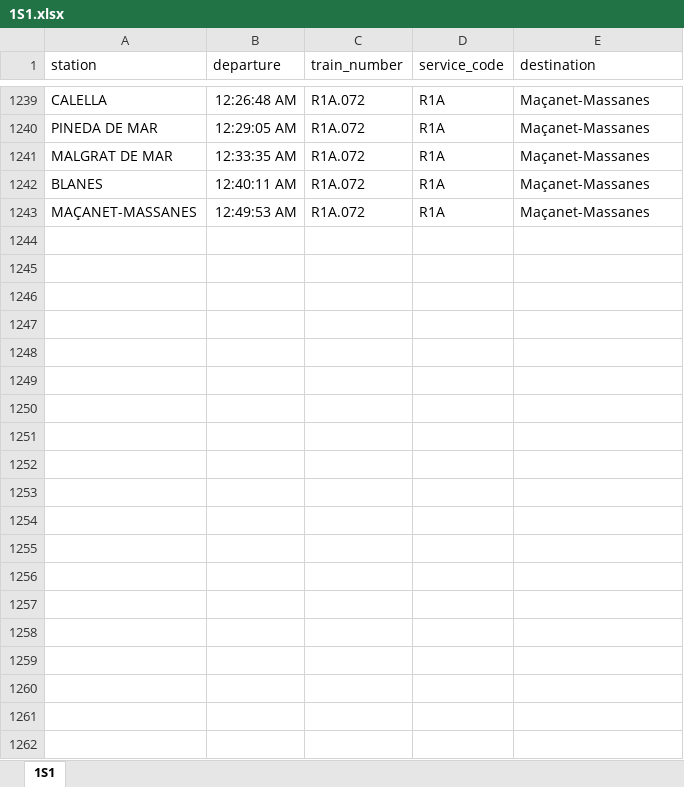
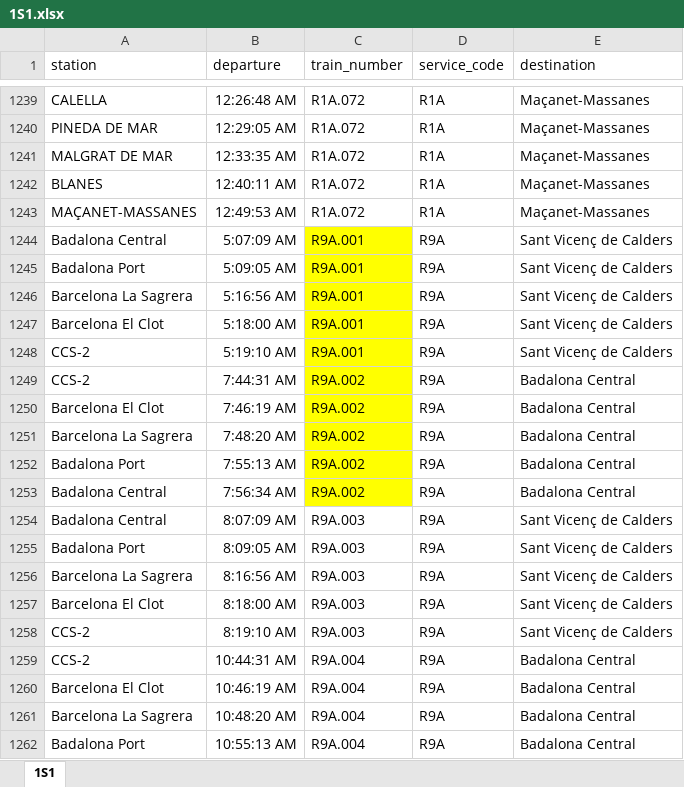
Before and after one commit to mms333/CatRail, an Excel workbook: dades/1S1.xlsx, sheet 1S1, drawn as a sheet; only a part is shown, gaps mark what is left out; values as stored, in another font and other column widths than the file's, no borders; the diff covers the shown part only; the diff names each change by its address in the sheet, - before the commit and + after, or states it on an @@ line.

```diff
--- a/dades/1S1.xlsx (sheet 1S1)
+++ b/dades/1S1.xlsx (sheet 1S1)
+row 1244: Badalona Central | 5:07:09 AM | R9A.001 | R9A | Sant Vicenç de Calders
+row 1245: Badalona Port | 5:09:05 AM | R9A.001 | R9A | Sant Vicenç de Calders
+row 1246: Barcelona La Sagrera | 5:16:56 AM | R9A.001 | R9A | Sant Vicenç de Calders
+row 1247: Barcelona El Clot | 5:18:00 AM | R9A.001 | R9A | Sant Vicenç de Calders
+row 1248: CCS-2 | 5:19:10 AM | R9A.001 | R9A | Sant Vicenç de Calders
+row 1249: CCS-2 | 7:44:31 AM | R9A.002 | R9A | Badalona Central
+row 1250: Barcelona El Clot | 7:46:19 AM | R9A.002 | R9A | Badalona Central
+row 1251: Barcelona La Sagrera | 7:48:20 AM | R9A.002 | R9A | Badalona Central
+row 1252: Badalona Port | 7:55:13 AM | R9A.002 | R9A | Badalona Central
+row 1253: Badalona Central | 7:56:34 AM | R9A.002 | R9A | Badalona Central
+row 1254: Badalona Central | 8:07:09 AM | R9A.003 | R9A | Sant Vicenç de Calders
+row 1255: Badalona Port | 8:09:05 AM | R9A.003 | R9A | Sant Vicenç de Calders
+row 1256: Barcelona La Sagrera | 8:16:56 AM | R9A.003 | R9A | Sant Vicenç de Calders
+row 1257: Barcelona El Clot | 8:18:00 AM | R9A.003 | R9A | Sant Vicenç de Calders
+row 1258: CCS-2 | 8:19:10 AM | R9A.003 | R9A | Sant Vicenç de Calders
+row 1259: CCS-2 | 10:44:31 AM | R9A.004 | R9A | Badalona Central
+row 1260: Barcelona El Clot | 10:46:19 AM | R9A.004 | R9A | Badalona Central
+row 1261: Barcelona La Sagrera | 10:48:20 AM | R9A.004 | R9A | Badalona Central
+row 1262: Badalona Port | 10:55:13 AM | R9A.004 | R9A | Badalona Central
```
Also changed, not shown: 341 added rows elsewhere in this sheet, dades/1S2.xlsx, 3 other files.
